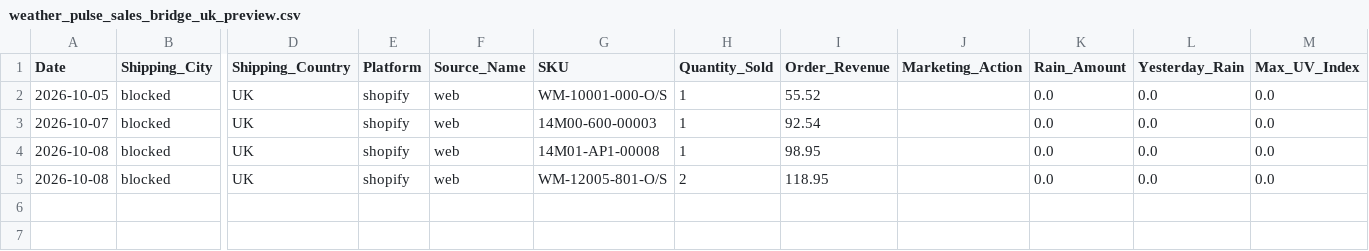
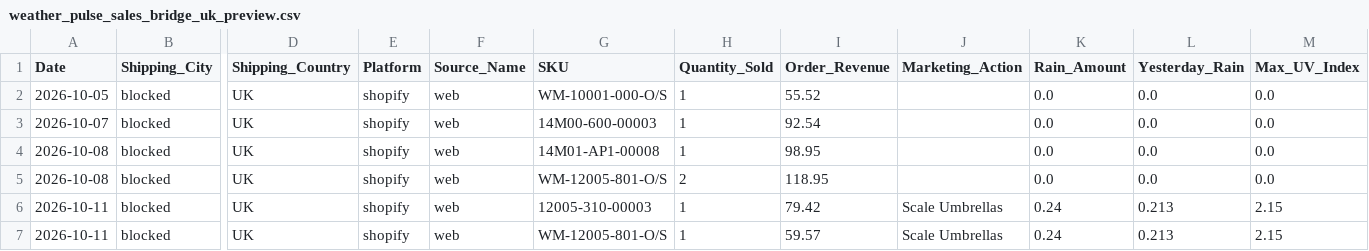
Before and after one commit to WeathermanInc/marketing-weather-engine, a CSV file: data/weather_pulse_sales_bridge_uk_preview.csv, drawn as a sheet; only a part is shown, gaps mark what is left out; rows hold the shown columns only; the diff names each change by its address in the sheet, - before the commit and + after, or states it on an @@ line.

```diff
--- a/data/weather_pulse_sales_bridge_uk_preview.csv
+++ b/data/weather_pulse_sales_bridge_uk_preview.csv
+row 6: 2026-10-11 | blocked | UK | shopify | web | 12005-310-00003 | 1 | 79.42 | Scale Umbrellas | 0.24 | 0.213 | 2.15
+row 7: 2026-10-11 | blocked | UK | shopify | web | WM-12005-801-O/S | 1 | 59.57 | Scale Umbrellas | 0.24 | 0.213 | 2.15
```
Also changed, not shown: data/city_sales_overlay.csv, data/weather_pulse_audit_uk_preview.csv, 6 other files.
